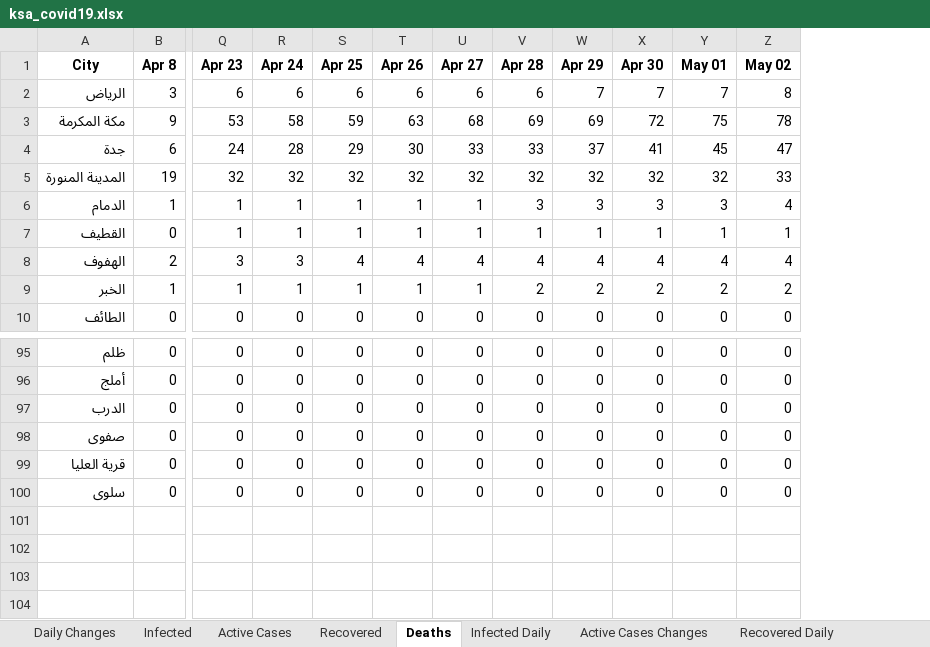
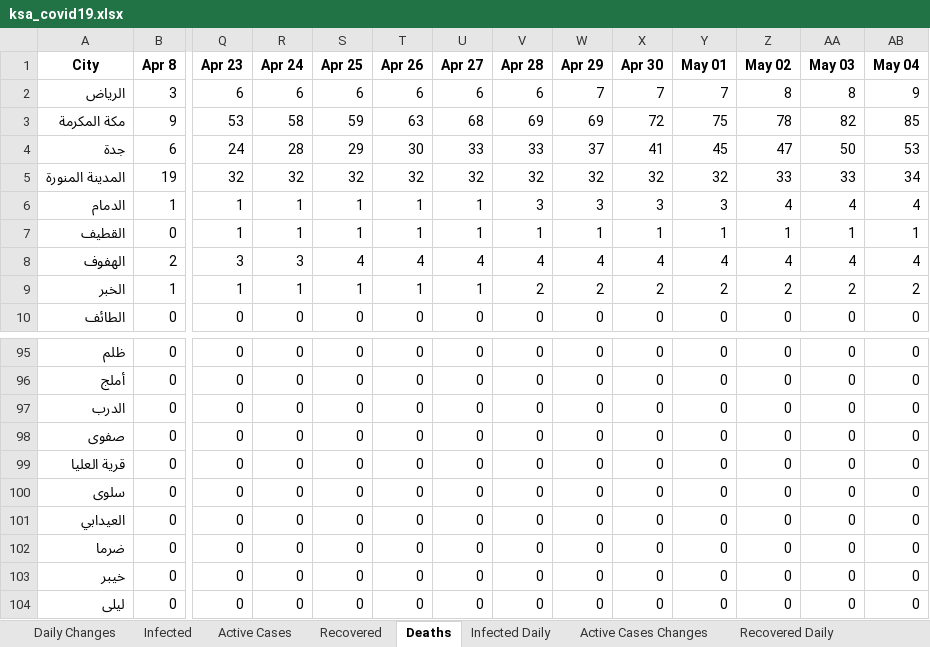
Before and after one commit to MohammedAlawami/Saudi-Arabia-COVID-19-Dashboard-Scraping, an Excel workbook: ksa_covid19.xlsx, sheet Deaths, drawn as a sheet; only a part is shown, gaps mark what is left out; values as stored, in another font and other column widths than the file's, no borders; rows hold the shown columns only; the diff names each change by its address in the sheet, - before the commit and + after, or states it on an @@ line.

```diff
--- a/ksa_covid19.xlsx (sheet Deaths)
+++ b/ksa_covid19.xlsx (sheet Deaths)
+column AA (May 03), rows 2-10: 8 | 82 | 50 | 33 | 4 | 1 | 4 | 2 | 0; rows 95-100: all 0
+column AB (May 04), rows 2-10: 9 | 85 | 53 | 34 | 4 | 1 | 4 | 2 | 0; rows 95-100: all 0
+row 101: العيدابي | 0 | 0 | 0 | 0 | 0 | 0 | 0 | 0 | 0 | 0 | 0 | 0 | 0
+row 102: ضرما | 0 | 0 | 0 | 0 | 0 | 0 | 0 | 0 | 0 | 0 | 0 | 0 | 0
+row 103: خيبر | 0 | 0 | 0 | 0 | 0 | 0 | 0 | 0 | 0 | 0 | 0 | 0 | 0
+row 104: ليلى | 0 | 0 | 0 | 0 | 0 | 0 | 0 | 0 | 0 | 0 | 0 | 0 | 0
```
Also changed, not shown: sheet Daily Changes, sheet Active Cases, sheet Infected, sheet Recovered, sheet Death Daily, sheet Infected Daily, 2 more sheets.
